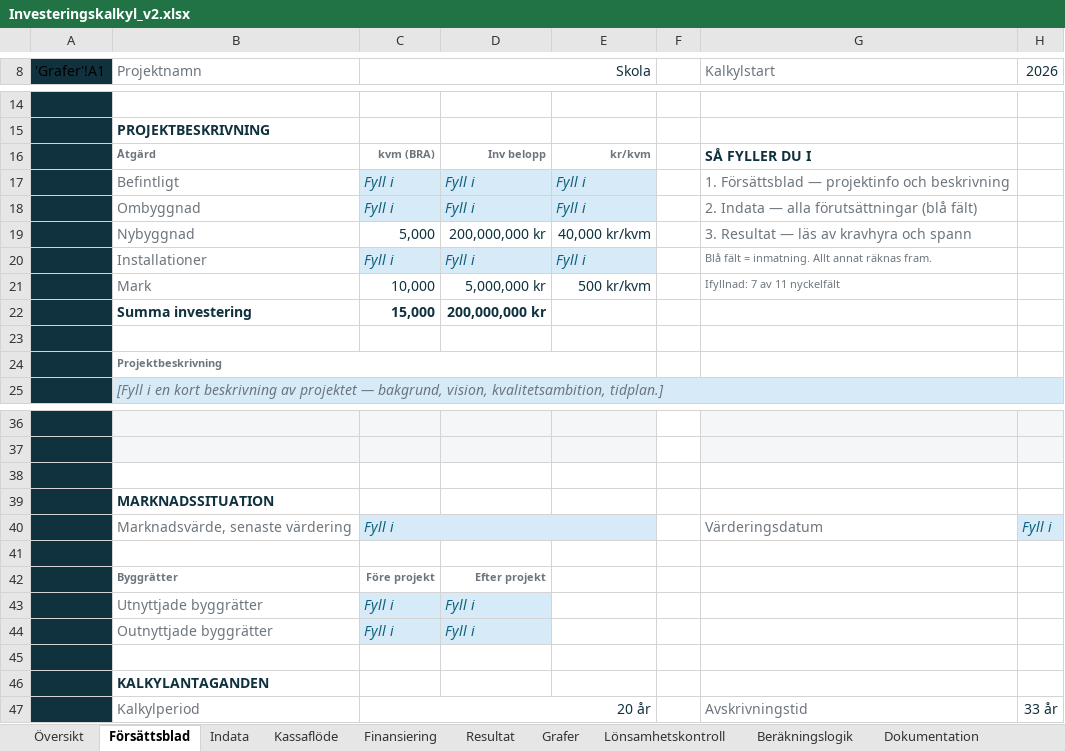
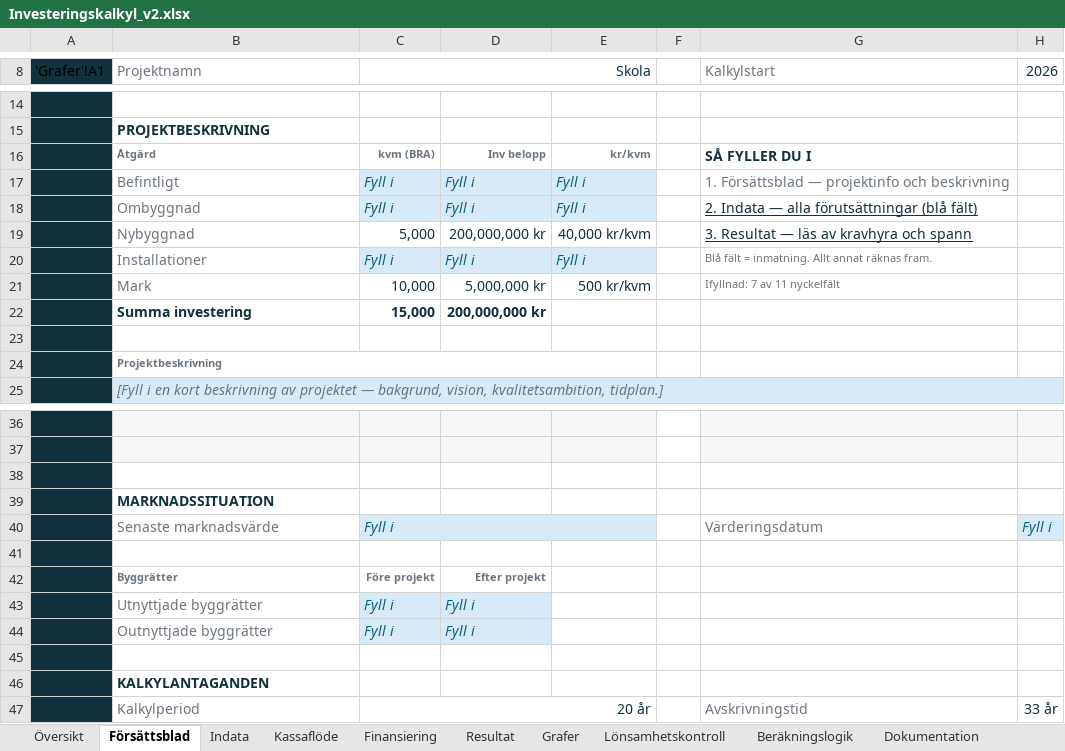
Before and after one commit to jockemedw/investeringskalkyl, an Excel workbook: build/oneshot/Investeringskalkyl_v2.xlsx, sheet Försättsblad, drawn as a sheet; only a part is shown, gaps mark what is left out; values as stored, in another font and other column widths than the file's, no borders; charts and pictures not drawn; the diff names each change by its address in the sheet, - before the commit and + after, or states it on an @@ line.

```diff
--- a/build/oneshot/Investeringskalkyl_v2.xlsx (sheet Försättsblad)
+++ b/build/oneshot/Investeringskalkyl_v2.xlsx (sheet Försättsblad)
@@ G18:G19 underline: off → on, text colour: #6C757D → #10313E @@
-B40 (Projektnamn): Marknadsvärde, senaste värdering
+B40 (Projektnamn): Senaste marknadsvärde
```
Also changed, not shown: sheet Översikt, charts or pictures, 2 other files.
